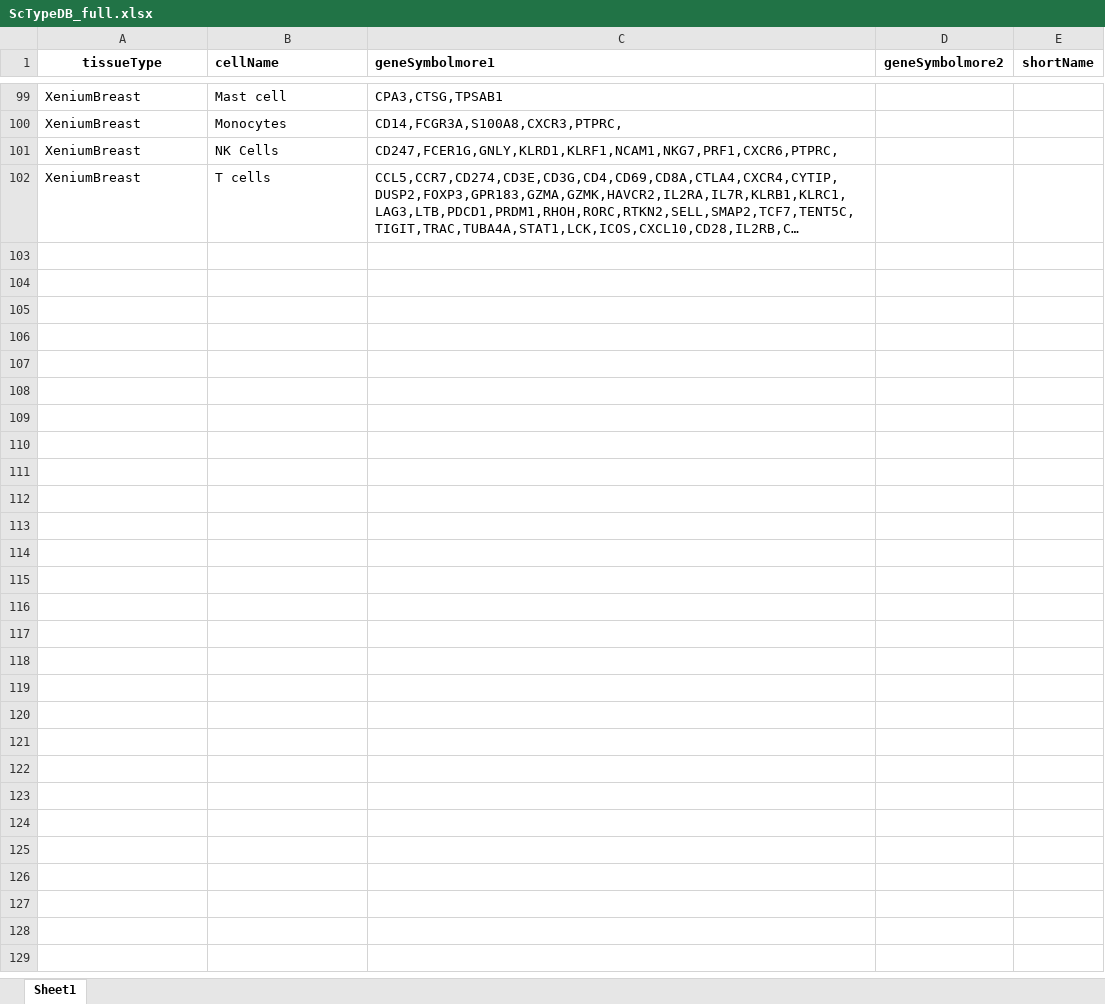
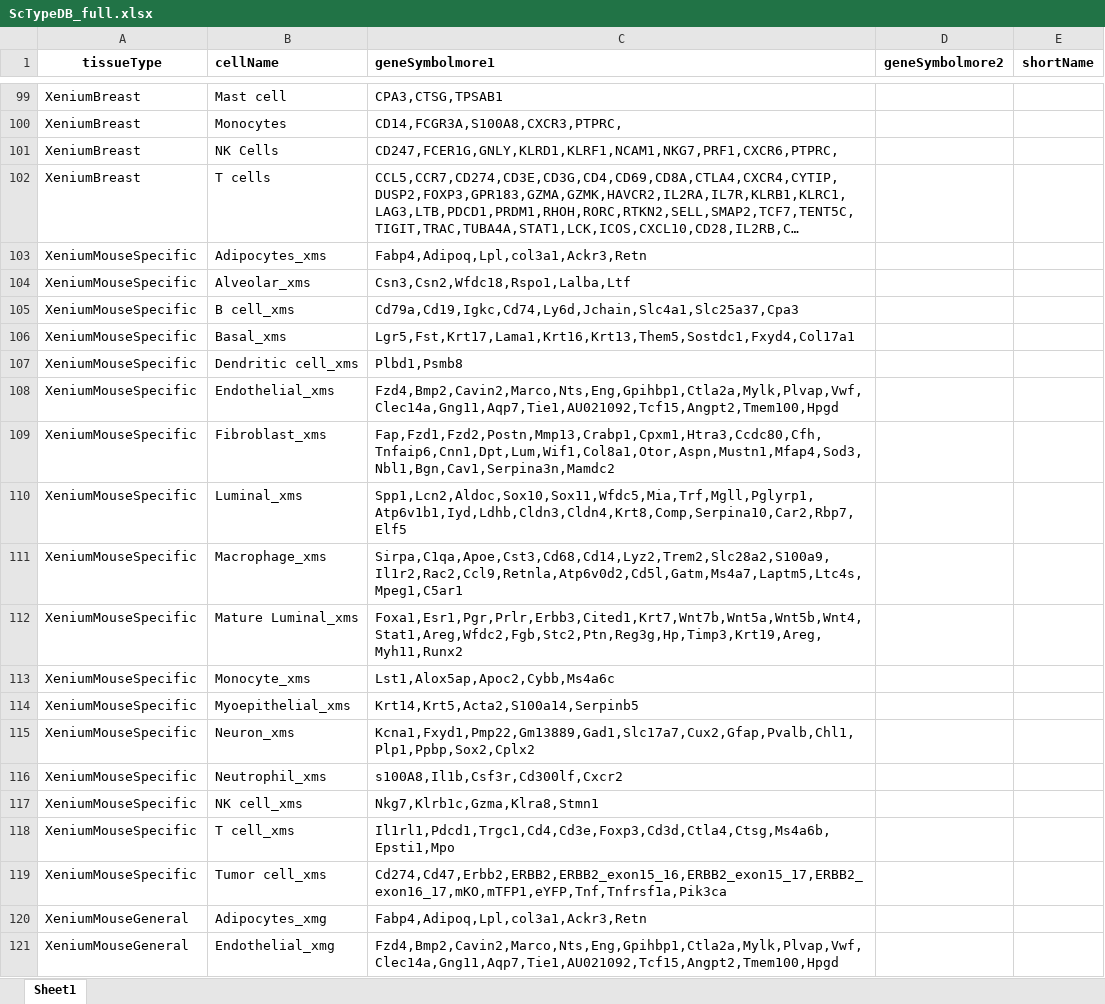
Before and after one commit to jginz/SCCodes, an Excel workbook: ScTypeDB_full.xlsx, sheet Sheet1, drawn as a sheet; only a part is shown, gaps mark what is left out; long unchanged cells end in …; values as stored, in another font and other column widths than the file's, no borders; conditional formats not drawn; the diff covers the shown part only; the diff names each change by its address in the sheet, - before the commit and + after, or states it on an @@ line.

Commit message:
Add files via upload

```diff
--- a/ScTypeDB_full.xlsx (sheet Sheet1)
+++ b/ScTypeDB_full.xlsx (sheet Sheet1)
+row 103: XeniumMouseSpecific | Adipocytes_xms | Fabp4,Adipoq,Lpl,col3a1,Ackr3,Retn
+row 104: XeniumMouseSpecific | Alveolar_xms | Csn3,Csn2,Wfdc18,Rspo1,Lalba,Ltf
+row 105: XeniumMouseSpecific | B cell_xms | Cd79a,Cd19,Igkc,Cd74,Ly6d,Jchain,Slc4a1,Slc25a37,Cpa3
+row 106: XeniumMouseSpecific | Basal_xms | Lgr5,Fst,Krt17,Lama1,Krt16,Krt13,Them5,Sostdc1,Fxyd4,Col17a1
+row 107: XeniumMouseSpecific | Dendritic cell_xms | Plbd1,Psmb8
+row 108: XeniumMouseSpecific | Endothelial_xms | Fzd4,Bmp2,Cavin2,Marco,Nts,Eng,Gpihbp1,Ctla2a,Mylk,Plvap,Vwf,Clec14a,Gng11,Aqp7,Tie1,AU021092,Tcf15,Angpt2,Tmem100,Hpgd
+row 109: XeniumMouseSpecific | Fibroblast_xms | Fap,Fzd1,Fzd2,Postn,Mmp13,Crabp1,Cpxm1,Htra3,Ccdc80,Cfh,Tnfaip6,Cnn1,Dpt,Lum,Wif1,Col8a1,Otor,Aspn,Mustn1,Mfap4,Sod3,Nbl1,Bgn,Cav1,Serpina3n,Mamdc2
+row 110: XeniumMouseSpecific | Luminal_xms | Spp1,Lcn2,Aldoc,Sox10,Sox11,Wfdc5,Mia,Trf,Mgll,Pglyrp1,Atp6v1b1,Iyd,Ldhb,Cldn3,Cldn4,Krt8,Comp,Serpina10,Car2,Rbp7,Elf5
+row 111: XeniumMouseSpecific | Macrophage_xms | Sirpa,C1qa,Apoe,Cst3,Cd68,Cd14,Lyz2,Trem2,Slc28a2,S100a9,Il1r2,Rac2,Ccl9,Retnla,Atp6v0d2,Cd5l,Gatm,Ms4a7,Laptm5,Ltc4s,Mpeg1,C5ar1
+row 112: XeniumMouseSpecific | Mature Luminal_xms | Foxa1,Esr1,Pgr,Prlr,Erbb3,Cited1,Krt7,Wnt7b,Wnt5a,Wnt5b,Wnt4,Stat1,Areg,Wfdc2,Fgb,Stc2,Ptn,Reg3g,Hp,Timp3,Krt19,Areg,Myh11,Runx2
+row 113: XeniumMouseSpecific | Monocyte_xms | Lst1,Alox5ap,Apoc2,Cybb,Ms4a6c
+row 114: XeniumMouseSpecific | Myoepithelial_xms | Krt14,Krt5,Acta2,S100a14,Serpinb5
+row 115: XeniumMouseSpecific | Neuron_xms | Kcna1,Fxyd1,Pmp22,Gm13889,Gad1,Slc17a7,Cux2,Gfap,Pvalb,Chl1,Plp1,Ppbp,Sox2,Cplx2
+row 116: XeniumMouseSpecific | Neutrophil_xms | s100A8,Il1b,Csf3r,Cd300lf,Cxcr2
+row 117: XeniumMouseSpecific | NK cell_xms | Nkg7,Klrb1c,Gzma,Klra8,Stmn1
+row 118: XeniumMouseSpecific | T cell_xms | Il1rl1,Pdcd1,Trgc1,Cd4,Cd3e,Foxp3,Cd3d,Ctla4,Ctsg,Ms4a6b,Epsti1,Mpo
+row 119: XeniumMouseSpecific | Tumor cell_xms | Cd274,Cd47,Erbb2,ERBB2,ERBB2_exon15_16,ERBB2_exon15_17,ERBB2_exon16_17,mKO,mTFP1,eYFP,Tnf,Tnfrsf1a,Pik3ca
+row 120: XeniumMouseGeneral | Adipocytes_xmg | Fabp4,Adipoq,Lpl,col3a1,Ackr3,Retn
+row 121: XeniumMouseGeneral | Endothelial_xmg | Fzd4,Bmp2,Cavin2,Marco,Nts,Eng,Gpihbp1,Ctla2a,Mylk,Plvap,Vwf,Clec14a,Gng11,Aqp7,Tie1,AU021092,Tcf15,Angpt2,Tmem100,Hpgd
```
Also changed, not shown: 10 added rows elsewhere in this sheet.
